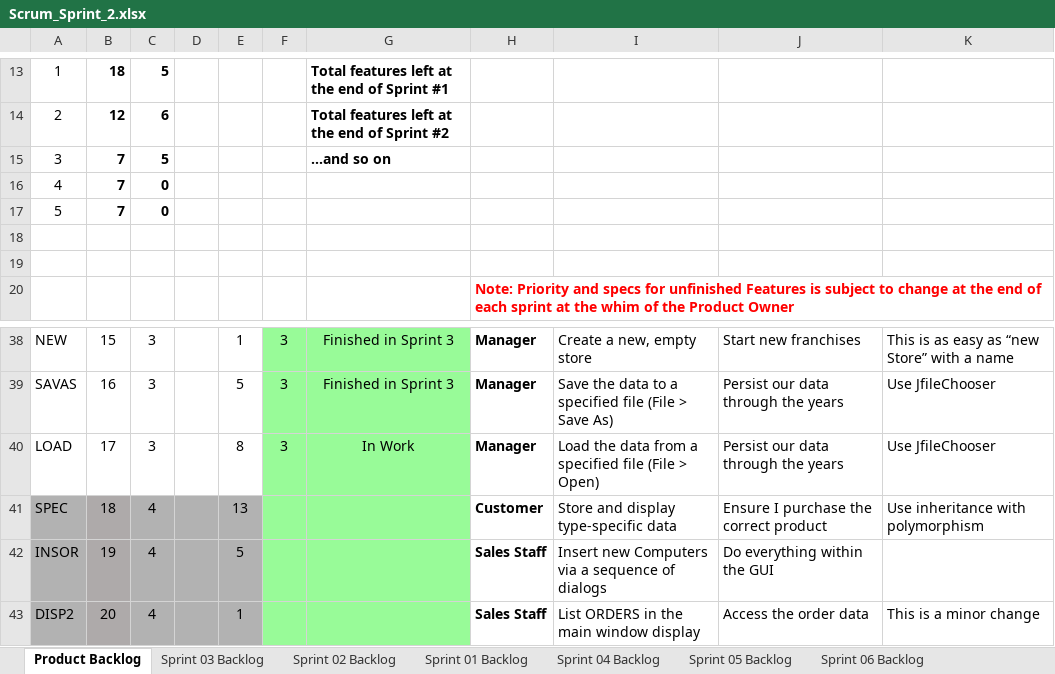
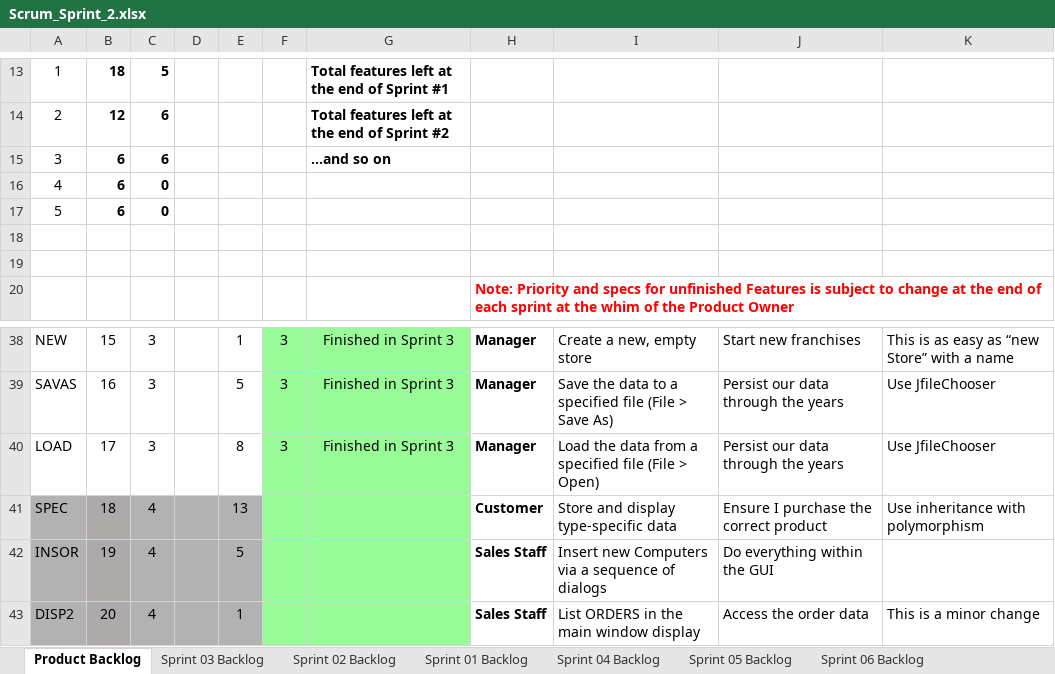
Before and after one commit to jam9151/cse1325, an Excel workbook: P07/Scrum_Sprint_2.xlsx, sheet Product Backlog, drawn as a sheet; only a part is shown, gaps mark what is left out; values as stored, in another font and other column widths than the file's, no borders; charts and pictures not drawn; the diff names each change by its address in the sheet, - before the commit and + after, or states it on an @@ line.

```diff
--- a/P07/Scrum_Sprint_2.xlsx (sheet Product Backlog)
+++ b/P07/Scrum_Sprint_2.xlsx (sheet Product Backlog)
-B15:B17: 7
+B15:B17: 6
-C15: 5
+C15: 6
-G40: In Work
+G40: Finished in Sprint 3
```
Also changed, not shown: sheet Sprint 03 Backlog, charts or pictures, 9 other files.
